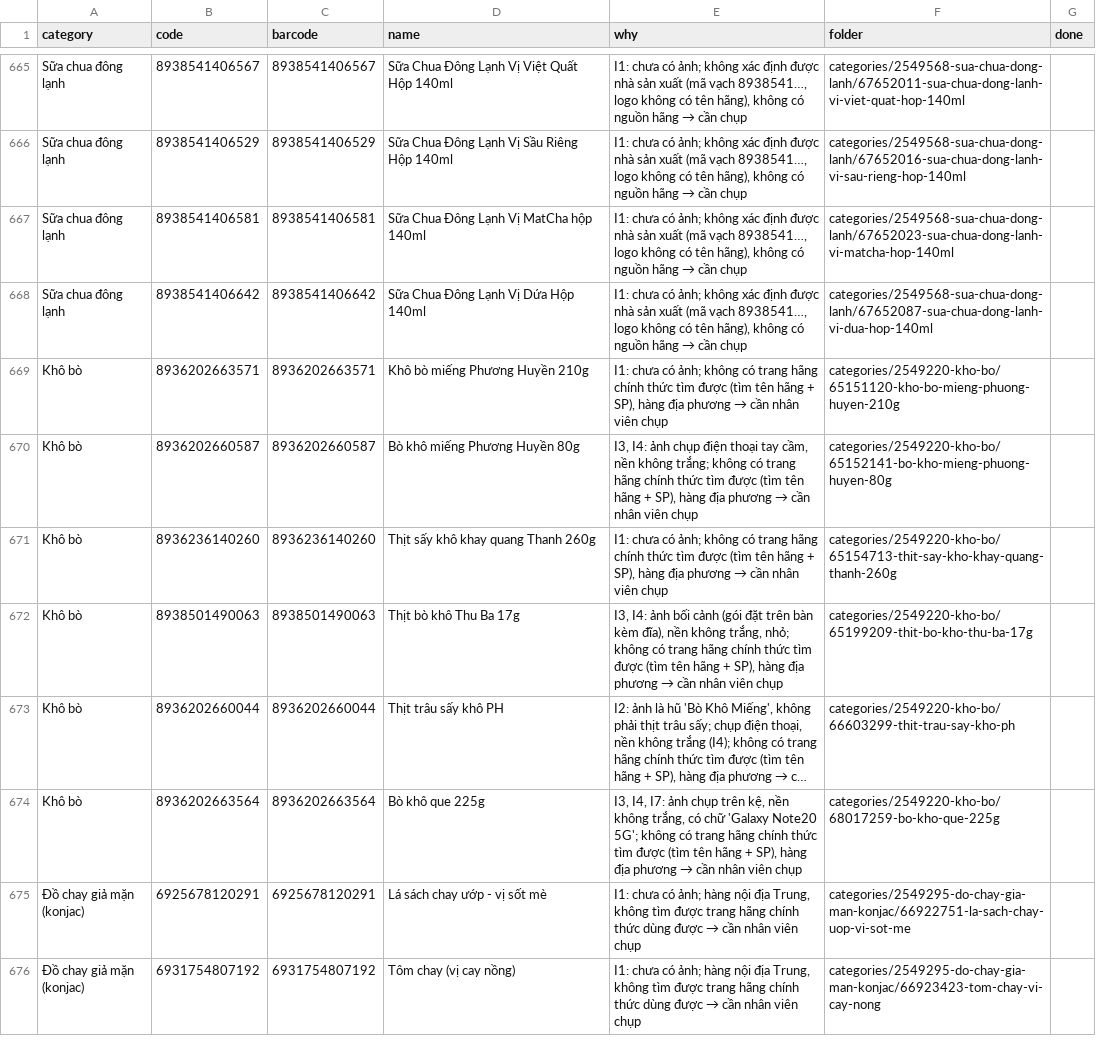
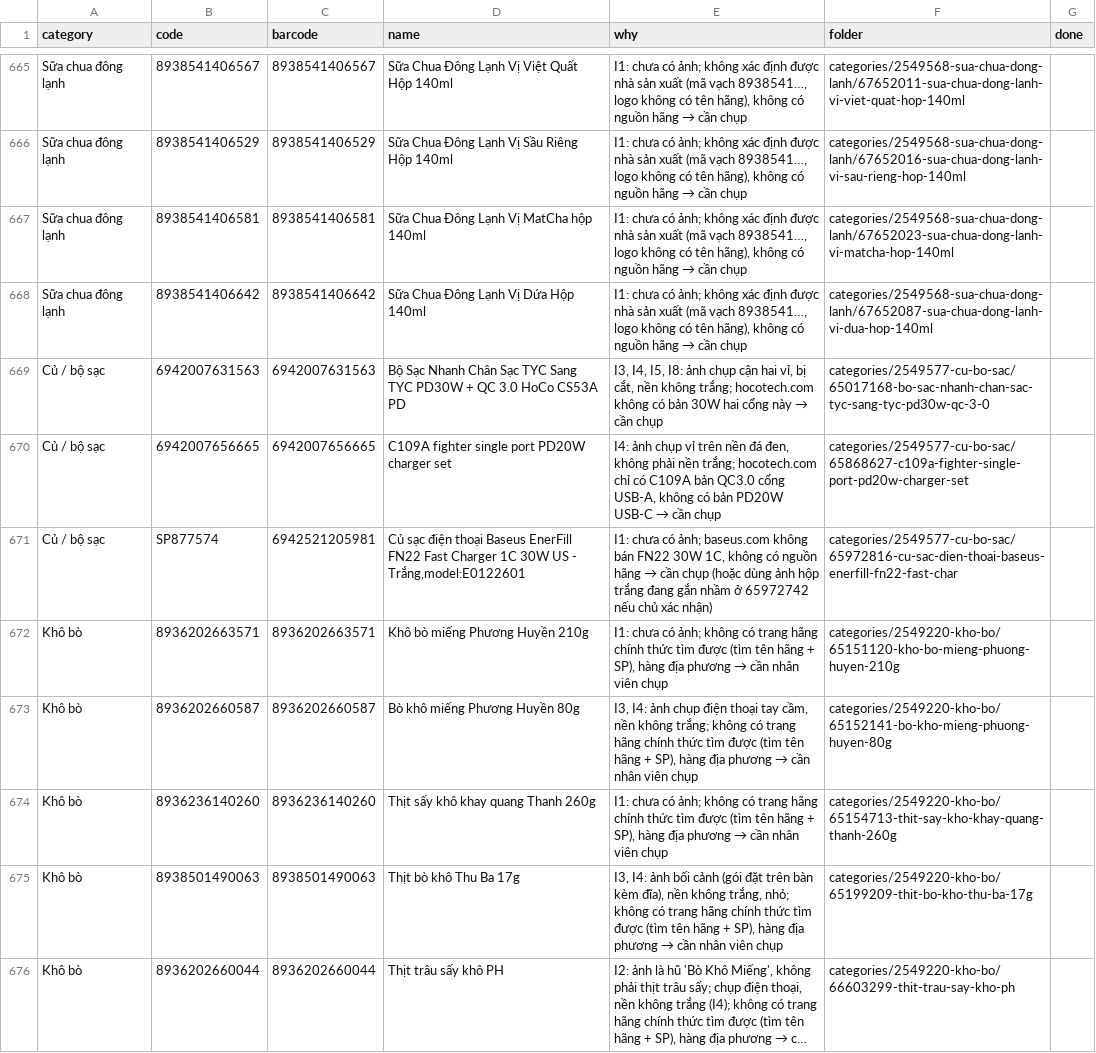
Before and after one commit to tram8it/tram8-resources, a CSV file: NEEDS_PHOTO.csv, drawn as a sheet; only a part is shown, gaps mark what is left out; the shorter side is filled out with more unchanged rows; long unchanged cells end in …; the diff names each change by its address in the sheet, - before the commit and + after, or states it on an @@ line.

```diff
--- a/NEEDS_PHOTO.csv
+++ b/NEEDS_PHOTO.csv
+row 669: Củ / bộ sạc | 6942007631563 | 6942007631563 | Bộ Sạc Nhanh Chân Sạc TYC Sang TYC PD30W + QC 3.0 HoCo CS53A PD | I3, I4, I5, I8: ảnh chụp cận hai vỉ, bị cắt, nền không trắng; hocotech.com không có bản 30W hai cổng này → cần chụp | categories/2549577-cu-bo-sac/65017168-bo-sac-nhanh-chan-sac-tyc-sang-tyc-pd30w-qc-3-0
+row 670: Củ / bộ sạc | 6942007656665 | 6942007656665 | C109A fighter single port PD20W charger set | I4: ảnh chụp vỉ trên nền đá đen, không phải nền trắng; hocotech.com chỉ có C109A bản QC3.0 cổng USB-A, không có bản PD20W USB-C → cần chụp | categories/2549577-cu-bo-sac/65868627-c109a-fighter-single-port-pd20w-charger-set
+row 671: Củ / bộ sạc | SP877574 | 6942521205981 | Củ sạc điện thoại Baseus EnerFill FN22 Fast Charger 1C 30W US - Trắng,model:E0122601 | I1: chưa có ảnh; baseus.com không bán FN22 30W 1C, không có nguồn hãng → cần chụp (hoặc dùng ảnh hộp trắng đang gắn nhầm ở 65972742 nếu chủ xác nhận) | categories/2549577-cu-bo-sac/65972816-cu-sac-dien-thoai-baseus-enerfill-fn22-fast-char
```
Also changed, not shown: 38 other files.
